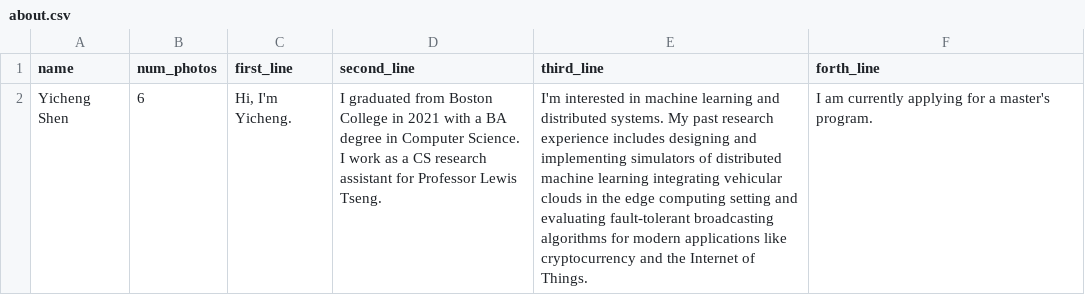
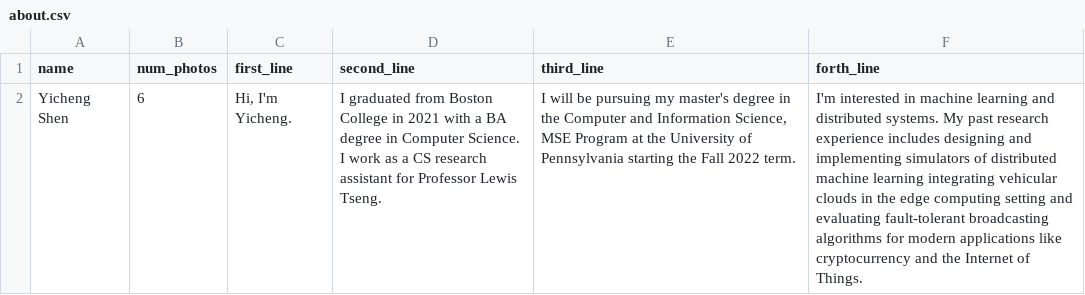
Before and after one commit to YichengShen/yichengshen.github.io, a CSV file: public/files/about.csv, drawn as a sheet; the diff names each change by its address in the sheet, - before the commit and + after, or states it on an @@ line.

Commit message:
update about and highlights

```diff
--- a/public/files/about.csv
+++ b/public/files/about.csv
-E2 (third_line): I'm interested in machine learning and distributed systems. My past research experience includes designing and implementing simulators of distributed machine learning integrating vehicular clouds in the edge computing setting and evaluating fault-tolerant broadcasting algorithms for modern applications like cryptocurrency and the Internet of Things.
+E2 (third_line): I will be pursuing my master's degree in the Computer and Information Science, MSE Program at the University of Pennsylvania starting the Fall 2022 term.
-F2 (forth_line): I am currently applying for a master's program.
+F2 (forth_line): I'm interested in machine learning and distributed systems. My past research experience includes designing and implementing simulators of distributed machine learning integrating vehicular clouds in the edge computing setting and evaluating fault-tolerant broadcasting algorithms for modern applications like cryptocurrency and the Internet of Things.
```
Also changed, not shown: public/files/highlights.csv.
